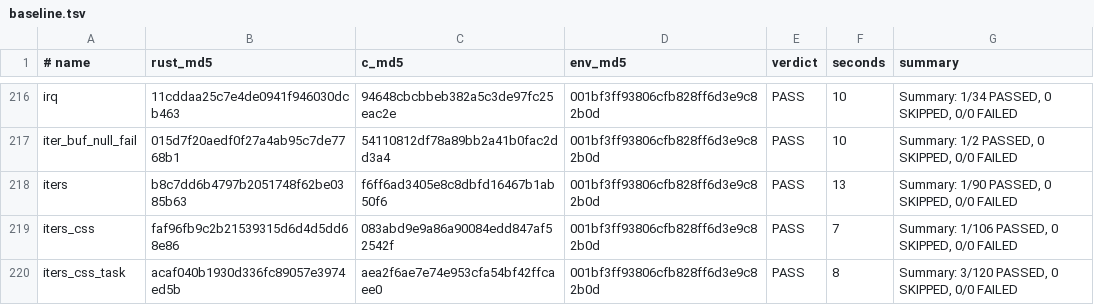
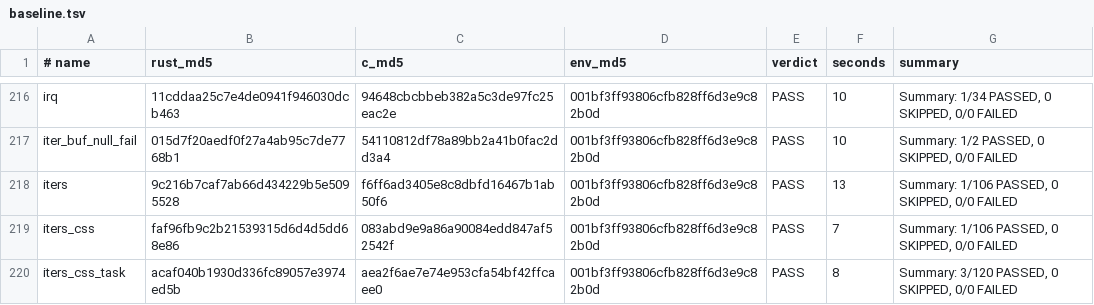
Before and after one commit to prozak/rust-selftests, a TSV file: qemu/gate/baseline.tsv, drawn as a sheet; only a part is shown, gaps mark what is left out.

```diff
--- a/qemu/gate/baseline.tsv
+++ b/qemu/gate/baseline.tsv
@@ -217,3 +217,3 @@ irq	11cddaa25c7e4de0941f946030dcb463	94648cbcbbeb382a5c3de97fc25eac2e	001bf3ff93
 iter_buf_null_fail	015d7f20aedf0f27a4ab95c7de7768b1	54110812df78a89bb2a41b0fac2dd3a4	001bf3ff93806cfb828ff6d3e9c82b0d	PASS	10	Summary: 1/2 PASSED, 0 SKIPPED, 0/0 FAILED
-iters	b8c7dd6b4797b2051748f62be0385b63	f6ff6ad3405e8c8dbfd16467b1ab50f6	001bf3ff93806cfb828ff6d3e9c82b0d	PASS	13	Summary: 1/90 PASSED, 0 SKIPPED, 0/0 FAILED
+iters	9c216b7caf7ab66d434229b5e5095528	f6ff6ad3405e8c8dbfd16467b1ab50f6	001bf3ff93806cfb828ff6d3e9c82b0d	PASS	13	Summary: 1/106 PASSED, 0 SKIPPED, 0/0 FAILED
 iters_css	faf96fb9c2b21539315d6d4d5dd68e86	083abd9e9a86a90084edd847af52542f	001bf3ff93806cfb828ff6d3e9c82b0d	PASS	7	Summary: 1/106 PASSED, 0 SKIPPED, 0/0 FAILED
```
Also changed, not shown: equiv/results/baseline.tsv, 2 other files.
